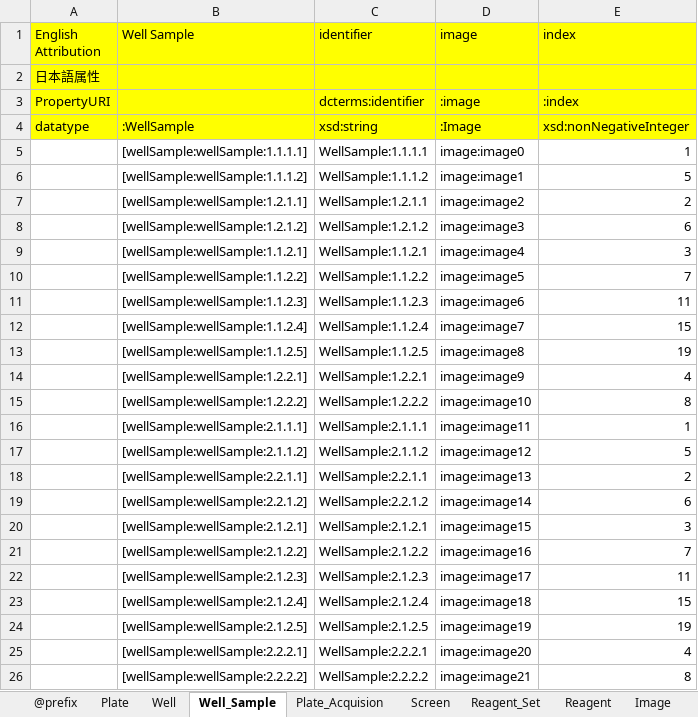
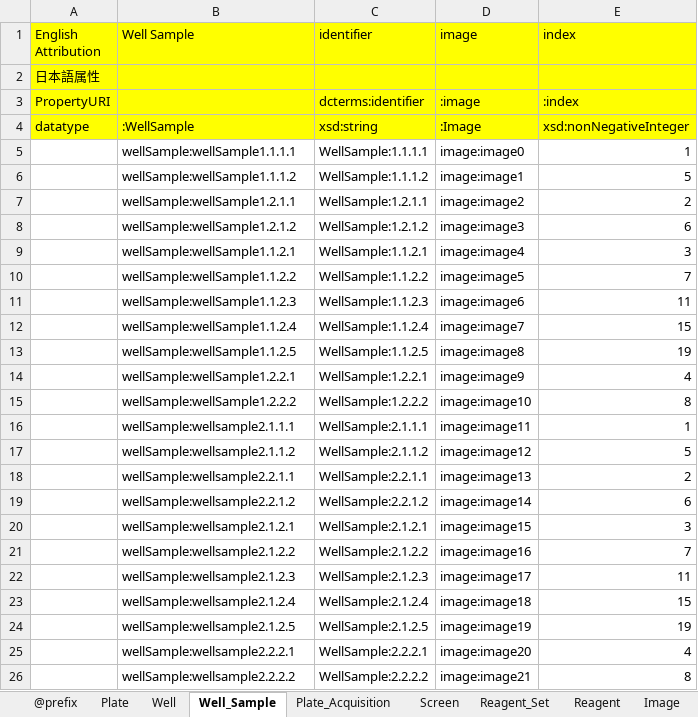
Before and after one commit to German-BioImaging/ome-owl, an Excel workbook: ontology/RIKEN_MetaDatabase_Exccel/2016-06/sample/two-screens-two-plates-four-wells.xlsx, sheet Well_Sample, drawn as a sheet; values as stored, in another font and other column widths than the file's, no borders; the diff names each change by its address in the sheet, - before the commit and + after, or states it on an @@ line.

```diff
--- a/ontology/RIKEN_MetaDatabase_Exccel/2016-06/sample/two-screens-two-plates-four-wells.xlsx (sheet Well_Sample)
+++ b/ontology/RIKEN_MetaDatabase_Exccel/2016-06/sample/two-screens-two-plates-four-wells.xlsx (sheet Well_Sample)
-sheet tab: Plate_Acquision
+sheet tab: Plate_Acquisition
-B5 (Well Sample): [wellSample:wellSample:1.1.1.1]
+B5 (Well Sample): wellSample:wellSample1.1.1.1
-B6 (Well Sample): [wellSample:wellSample:1.1.1.2]
+B6 (Well Sample): wellSample:wellSample1.1.1.2
-B7 (Well Sample): [wellSample:wellSample:1.2.1.1]
+B7 (Well Sample): wellSample:wellSample1.2.1.1
-B8 (Well Sample): [wellSample:wellSample:1.2.1.2]
+B8 (Well Sample): wellSample:wellSample1.2.1.2
-B9 (Well Sample): [wellSample:wellSample:1.1.2.1]
+B9 (Well Sample): wellSample:wellSample1.1.2.1
-B10 (Well Sample): [wellSample:wellSample:1.1.2.2]
+B10 (Well Sample): wellSample:wellSample1.1.2.2
-B11 (Well Sample): [wellSample:wellSample:1.1.2.3]
+B11 (Well Sample): wellSample:wellSample1.1.2.3
-B12 (Well Sample): [wellSample:wellSample:1.1.2.4]
+B12 (Well Sample): wellSample:wellSample1.1.2.4
-B13 (Well Sample): [wellSample:wellSample:1.1.2.5]
+B13 (Well Sample): wellSample:wellSample1.1.2.5
-B14 (Well Sample): [wellSample:wellSample:1.2.2.1]
+B14 (Well Sample): wellSample:wellSample1.2.2.1
-B15 (Well Sample): [wellSample:wellSample:1.2.2.2]
+B15 (Well Sample): wellSample:wellSample1.2.2.2
-B16 (Well Sample): [wellSample:wellSample:2.1.1.1]
+B16 (Well Sample): wellSample:wellsample2.1.1.1
-B17 (Well Sample): [wellSample:wellSample:2.1.1.2]
+B17 (Well Sample): wellSample:wellsample2.1.1.2
-B18 (Well Sample): [wellSample:wellSample:2.2.1.1]
+B18 (Well Sample): wellSample:wellsample2.2.1.1
-B19 (Well Sample): [wellSample:wellSample:2.2.1.2]
+B19 (Well Sample): wellSample:wellsample2.2.1.2
-B20 (Well Sample): [wellSample:wellSample:2.1.2.1]
+B20 (Well Sample): wellSample:wellsample2.1.2.1
-B21 (Well Sample): [wellSample:wellSample:2.1.2.2]
+B21 (Well Sample): wellSample:wellsample2.1.2.2
-B22 (Well Sample): [wellSample:wellSample:2.1.2.3]
+B22 (Well Sample): wellSample:wellsample2.1.2.3
-B23 (Well Sample): [wellSample:wellSample:2.1.2.4]
+B23 (Well Sample): wellSample:wellsample2.1.2.4
-B24 (Well Sample): [wellSample:wellSample:2.1.2.5]
+B24 (Well Sample): wellSample:wellsample2.1.2.5
-B25 (Well Sample): [wellSample:wellSample:2.2.2.1]
+B25 (Well Sample): wellSample:wellsample2.2.2.1
-B26 (Well Sample): [wellSample:wellSample:2.2.2.2]
+B26 (Well Sample): wellSample:wellsample2.2.2.2
```
Also changed, not shown: sheet Pixels, sheet Well, sheet Plate_Acquisition, sheet Channel, sheet Binary_Data, sheet Image, 4 more sheets, ontology/RIKEN_MetaDatabase_Exccel/2016-06/sample/instrument-units-alternate.xlsx, ontology/RIKEN_MetaDatabase_Exccel/2016-06/sample/instrument.xlsx, 36 other files.
